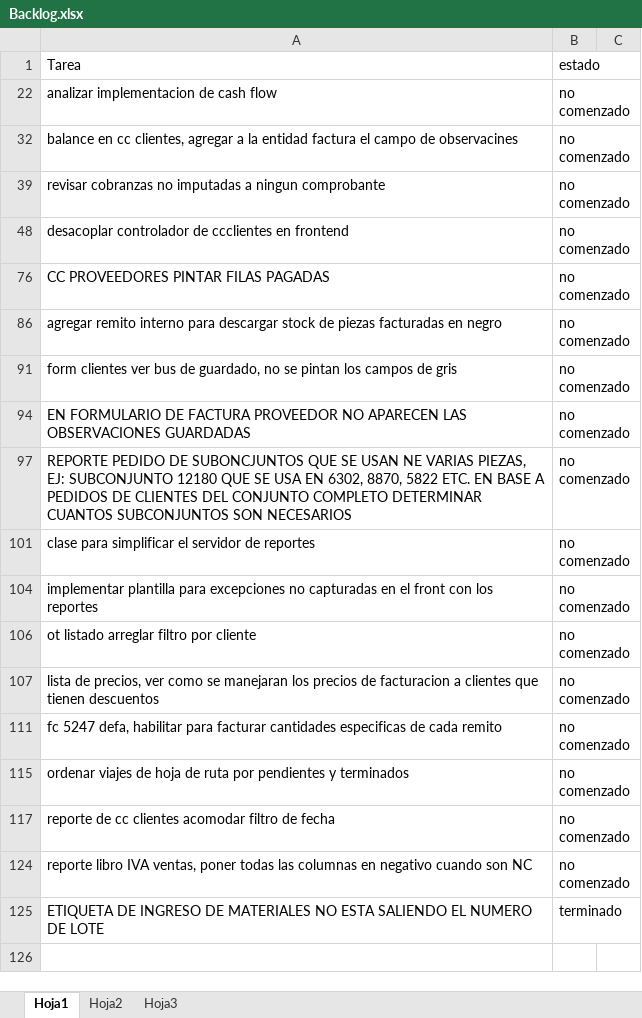
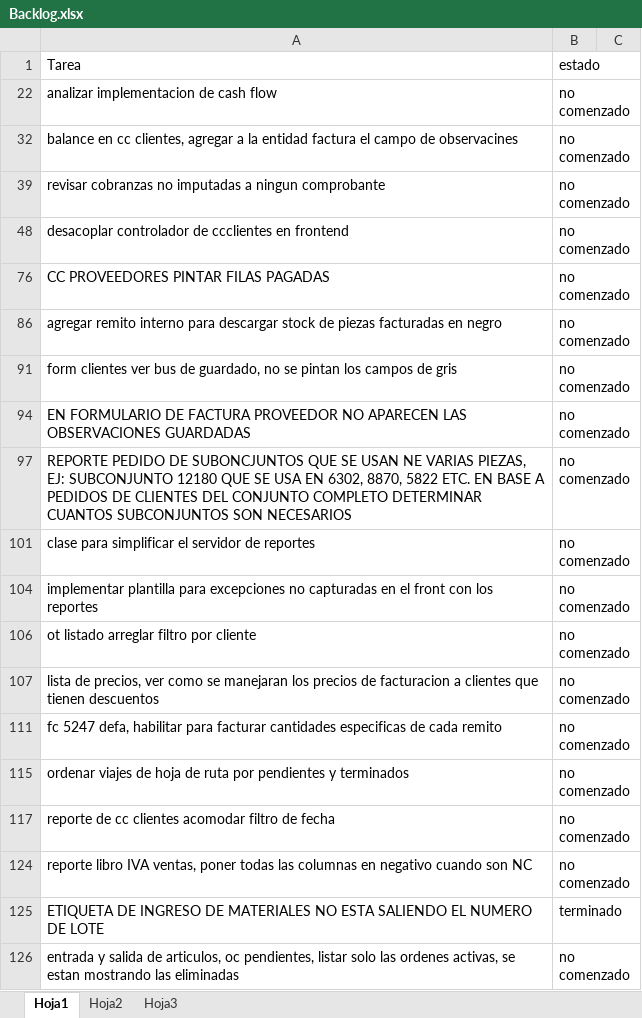
Before and after one commit to laureano23/bpApp, an Excel workbook: Backlog.xlsx, sheet Hoja1, drawn as a sheet; values as stored, in another font and other column widths than the file's, no borders; conditional formats not drawn; the diff names each change by its address in the sheet, - before the commit and + after, or states it on an @@ line.

Commit message:
Ingreso de materiales
Cuando se consulta OC pendiente se traen los pendientes de aquellas ordenes NO ELIMINADAS

```diff
--- a/Backlog.xlsx (sheet Hoja1)
+++ b/Backlog.xlsx (sheet Hoja1)
+row 126: entrada y salida de articulos, oc pendientes, listar solo las ordenes activas, se estan mostrando las eliminadas | no comenzado
```
Also changed, not shown: 2 other files.
